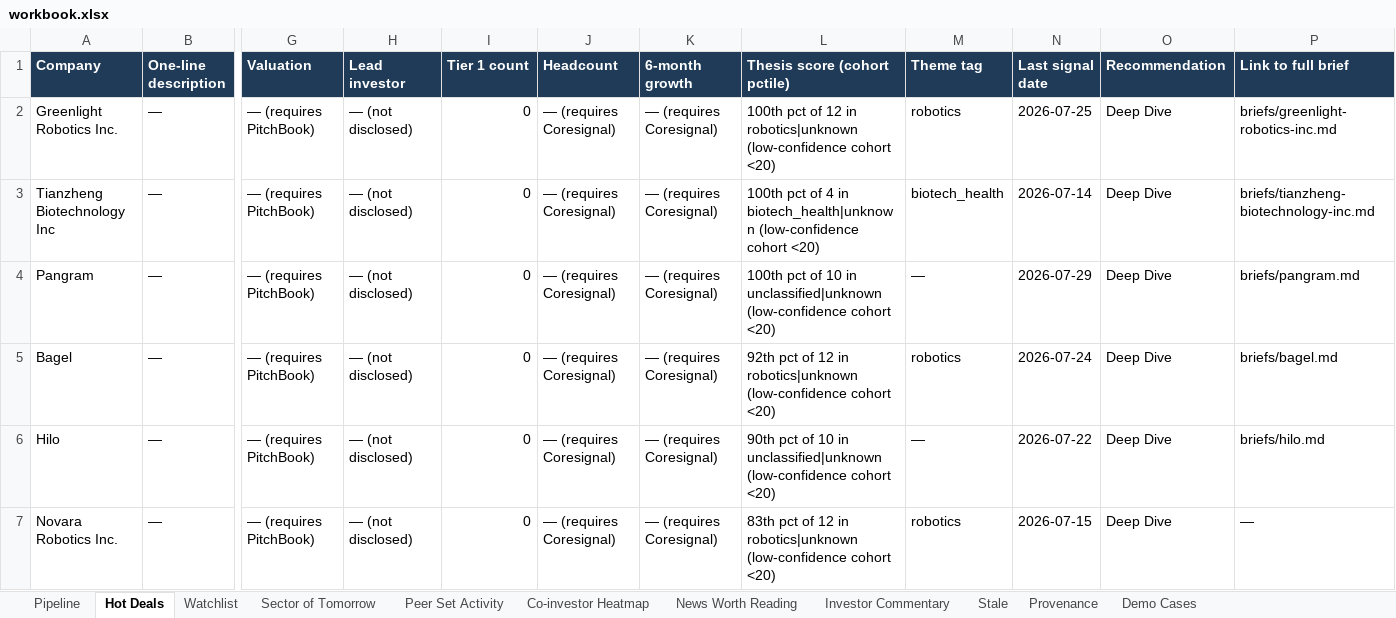
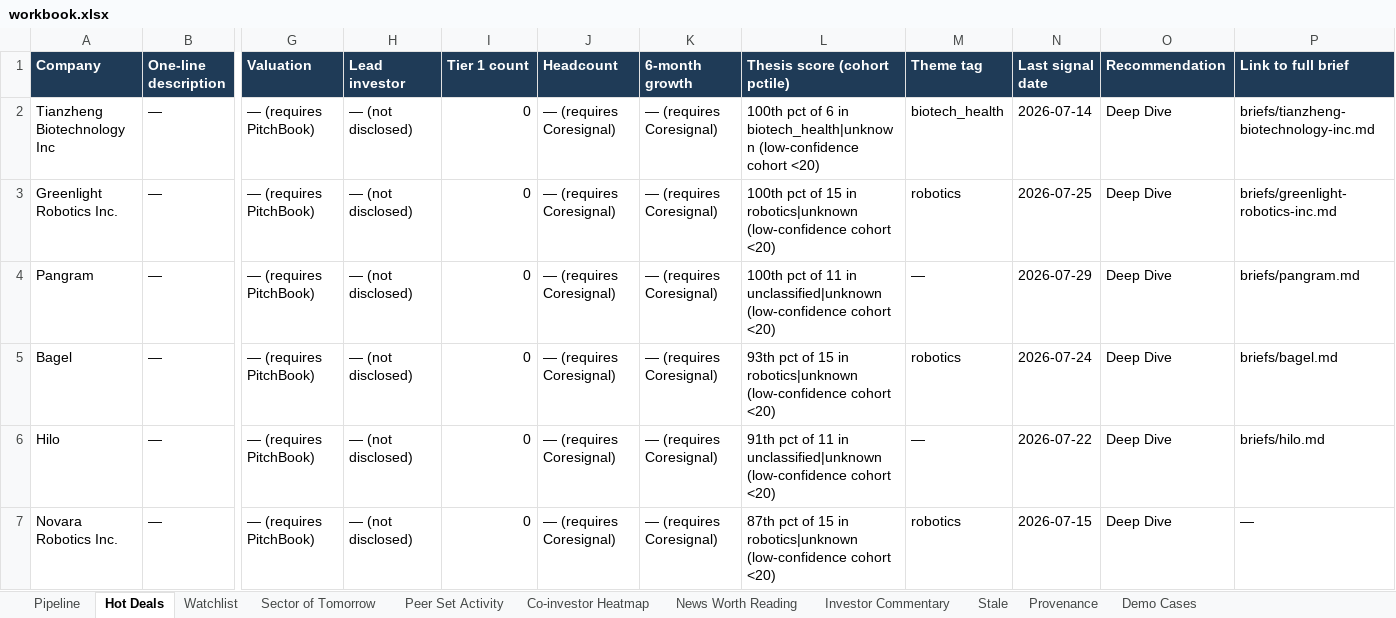
Before and after one commit to saumyadeep2003/deal-engine1, an Excel workbook: vercel-demo/api/workbook.xlsx, sheet Hot Deals, drawn as a sheet; only a part is shown, gaps mark what is left out; values as stored, in another font and other column widths than the file's, no borders; removed rows and columns are numbered as before the commit, all else as after; rows hold the shown columns only; the diff names each change by its address in the sheet, - before the commit and + after, or states it on an @@ line.

```diff
--- a/vercel-demo/api/workbook.xlsx (sheet Hot Deals)
+++ b/vercel-demo/api/workbook.xlsx (sheet Hot Deals)
-row 2: Greenlight Robotics Inc. | — | — (requires PitchBook) | — (not disclosed) | 0 | — (requires Coresignal) | — (requires Coresignal) | 100th pct of 12 in robotics|unknown (low-confidence cohort <20) | robotics | 2026-07-25 | Deep Dive | briefs/greenlight-robotics-inc.md
-L2 (Thesis score (cohort pctile)): …pct of 4 in biotech_health|unknown…
+L2 (Thesis score (cohort pctile)): …pct of 6 in biotech_health|unknown…
+row 3: Greenlight Robotics Inc. | — | — (requires PitchBook) | — (not disclosed) | 0 | — (requires Coresignal) | — (requires Coresignal) | 100th pct of 15 in robotics|unknown (low-confidence cohort <20) | robotics | 2026-07-25 | Deep Dive | briefs/greenlight-robotics-inc.md
-L4 (Thesis score (cohort pctile)): …pct of 10 in unclassified|unknown…
+L4 (Thesis score (cohort pctile)): …pct of 11 in unclassified|unknown…
-L5 (Thesis score (cohort pctile)): 92th pct of 12 in robotics|unknown…
+L5 (Thesis score (cohort pctile)): 93th pct of 15 in robotics|unknown…
-L6 (Thesis score (cohort pctile)): 90th pct of 10 in unclassified|unknown…
+L6 (Thesis score (cohort pctile)): 91th pct of 11 in unclassified|unknown…
-L7 (Thesis score (cohort pctile)): 83th pct of 12 in robotics|unknown…
+L7 (Thesis score (cohort pctile)): 87th pct of 15 in robotics|unknown…
```
Also changed, not shown: sheet Pipeline, sheet Watchlist, sheet News Worth Reading, sheet Sector of Tomorrow, sheet Provenance, sheet Stale, 1 more sheet, 24 other files.
